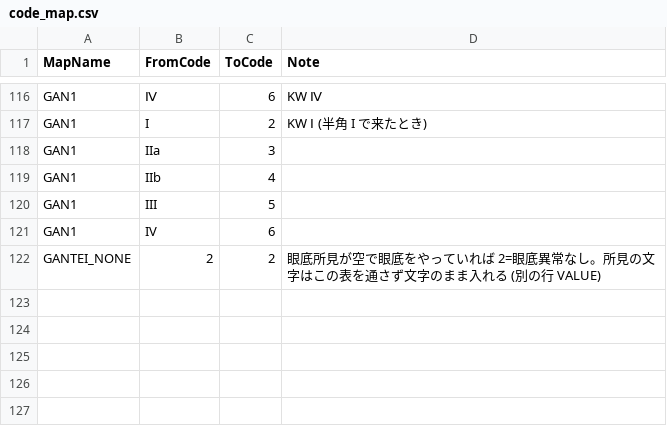
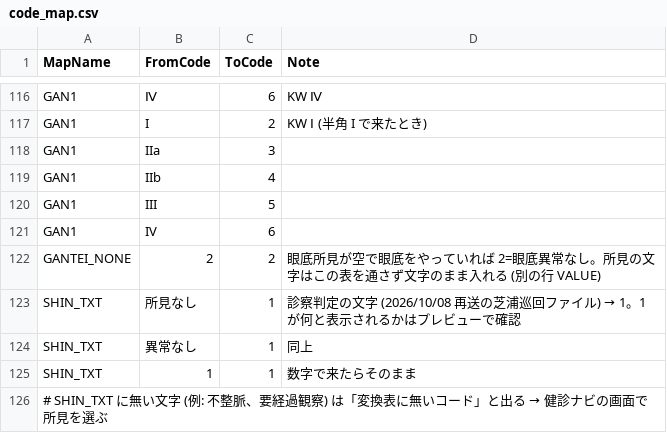
Before and after one commit to k09031473370/medcheck, a CSV file: kenshin-navi-tool/form/code_map.csv, drawn as a sheet; only a part is shown, gaps mark what is left out.

```diff
--- a/kenshin-navi-tool/form/code_map.csv
+++ b/kenshin-navi-tool/form/code_map.csv
@@ -122 +122,5 @@ GAN1,IV,6,
 GANTEI_NONE,2,2,眼底所見が空で眼底をやっていれば 2=眼底異常なし。所見の文字はこの表を通さず文字のまま入れる (別の行 VALUE)
+SHIN_TXT,所見なし,1,診察判定の文字 (2026/10/08 再送の芝浦巡回ファイル) → 1。1 が何と表示されるかはプレビューで確認
+SHIN_TXT,異常なし,1,同上
+SHIN_TXT,1,1,数字で来たらそのまま
+# SHIN_TXT に無い文字 (例: 不整脈、要経過観察) は「変換表に無いコード」と出る → 健診ナビの画面で所見を選ぶ
```
Also changed, not shown: kenshin-navi-tool/form/mapping_shibaura_ai_ecg.csv, kenshin-navi-tool/form/mapping_shibaura_nyuryoku123.csv.
